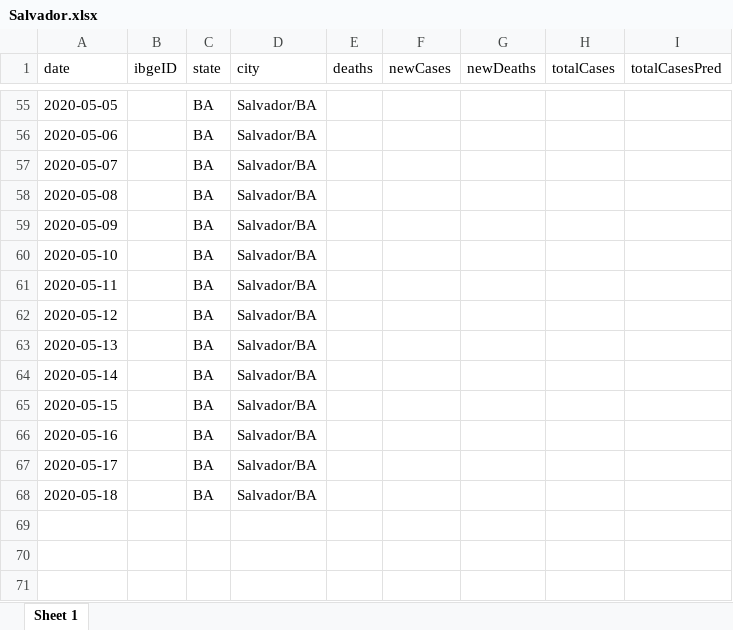
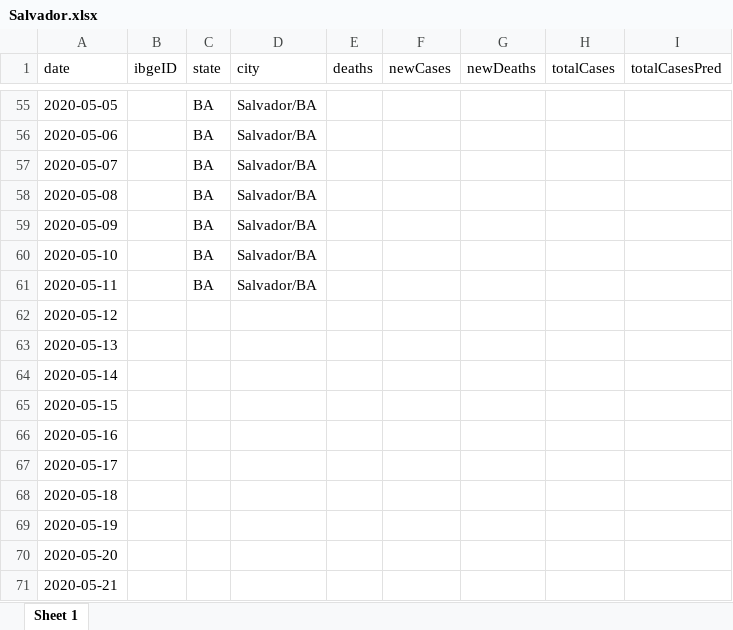
Before and after one commit to k2madureira/covid19, an Excel workbook: src/files/xlsx/Salvador.xlsx, sheet Sheet 1, drawn as a sheet; only a part is shown, gaps mark what is left out; values as stored, in another font and other column widths than the file's, no borders; the diff names each change by its address in the sheet, - before the commit and + after, or states it on an @@ line.

Commit message:
ibgeID

```diff
--- a/src/files/xlsx/Salvador.xlsx (sheet Sheet 1)
+++ b/src/files/xlsx/Salvador.xlsx (sheet Sheet 1)
-C62:C68 (state): BA
+C62:C68 (state): (empty)
-D62:D68 (city): Salvador/BA
+D62:D68 (city): (empty)
+row 69: 2020-05-19
+row 70: 2020-05-20
+row 71: 2020-05-21
```
Also changed, not shown: 3 other files.
